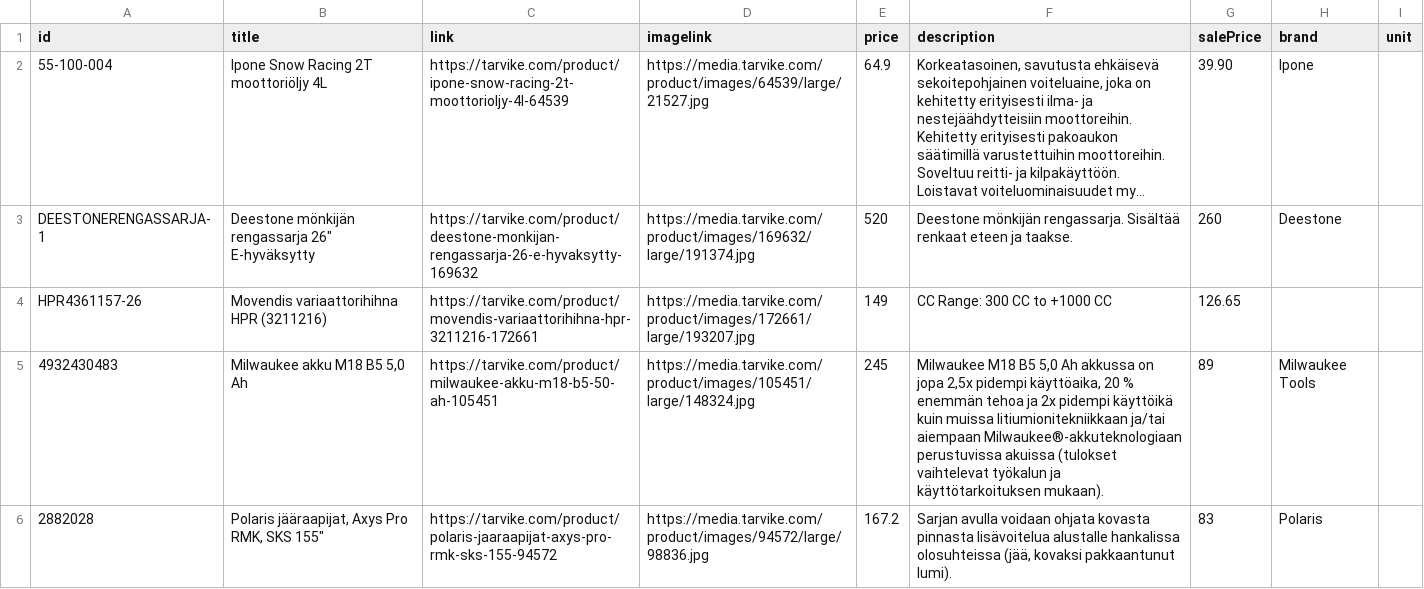
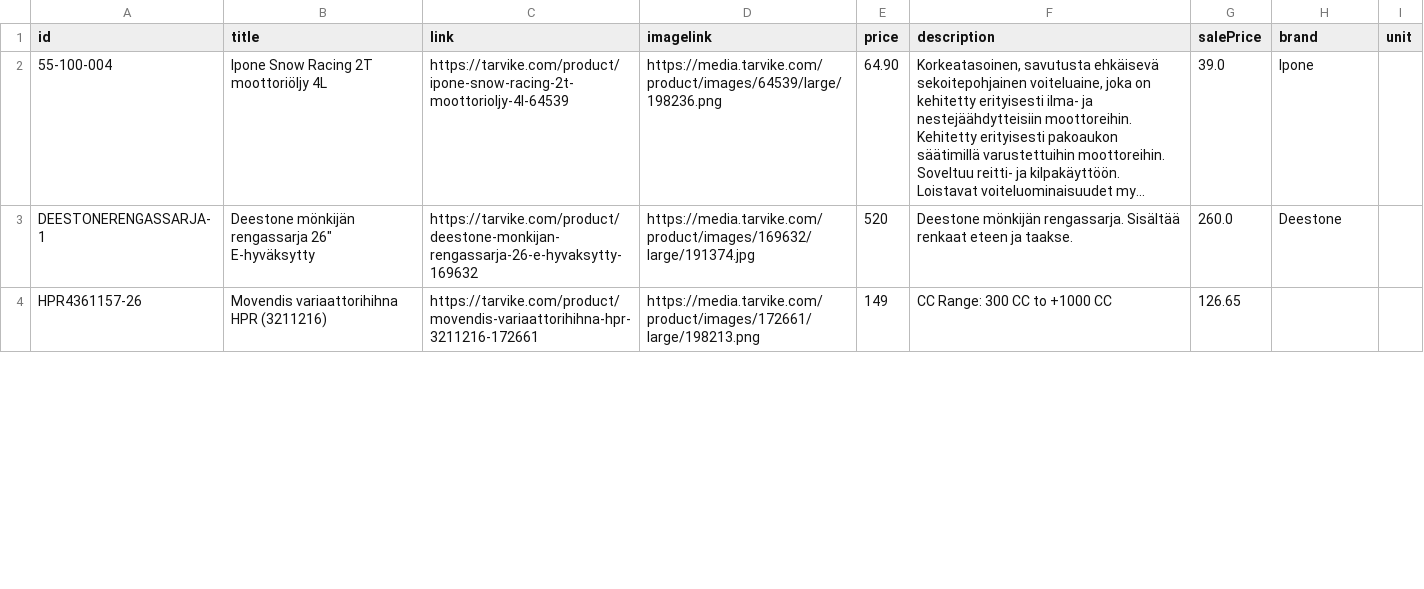
Before and after one commit to TarvikeTT/almadynamo, a CSV file: tarvike_tarjoukset.csv, drawn as a sheet; only a part is shown; long unchanged cells end in …; removed rows and columns are numbered as before the commit, all else as after; the diff covers the shown part only; the diff names each change by its address in the sheet, - before the commit and + after, or states it on an @@ line.

Commit message:
Add files via upload

```diff
--- a/tarvike_tarjoukset.csv
+++ b/tarvike_tarjoukset.csv
-D2 (imagelink): https://media.tarvike.com/product/images/64539/large/21527.jpg
+D2 (imagelink): https://media.tarvike.com/product/images/64539/large/198236.png
-E2 (price): 64.9
+E2 (price): 64.90
-G2 (salePrice): 39.90
+G2 (salePrice): 39.0
-G3 (salePrice): 260
+G3 (salePrice): 260.0
-D4 (imagelink): https://media.tarvike.com/product/images/172661/large/193207.jpg
+D4 (imagelink): https://media.tarvike.com/product/images/172661/large/198213.png
-row 5: 4932430483 | Milwaukee akku M18 B5 5,0 Ah | https://tarvike.com/product/milwaukee-akku-m18-b5-50-ah-105451 | https://media.tarvike.com/product/images/105451/large/148324.jpg | 245 | Milwaukee M18 B5 5,0 Ah akkussa on jopa 2,5x pidempi käyttöaika, 20 % enemmän tehoa ja 2x pidempi käyttöikä kuin muissa litiumionitekniikkaan ja/tai aiempaan Milwaukee®-akkuteknologiaan perustuvissa akuissa (tulokset vaihtelevat työkalun ja käyttötarkoituksen mukaan). | 89 | Milwaukee Tools
-row 6: 2882028 | Polaris jääraapijat, Axys Pro RMK, SKS 155" | https://tarvike.com/product/polaris-jaaraapijat-axys-pro-rmk-sks-155-94572 | https://media.tarvike.com/product/images/94572/large/98836.jpg | 167.2 | Sarjan avulla voidaan ohjata kovasta pinnasta lisävoitelua alustalle hankalissa olosuhteissa (jää, kovaksi pakkaantunut lumi). | 83 | Polaris
```
Also changed, not shown: 7 added rows and 7 removed rows elsewhere in this file.
